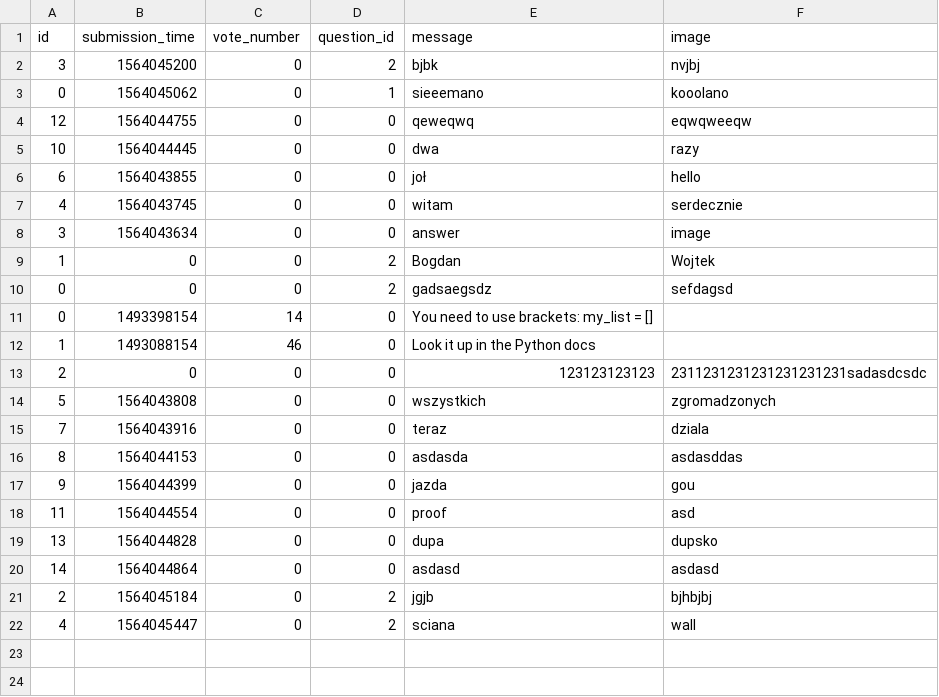
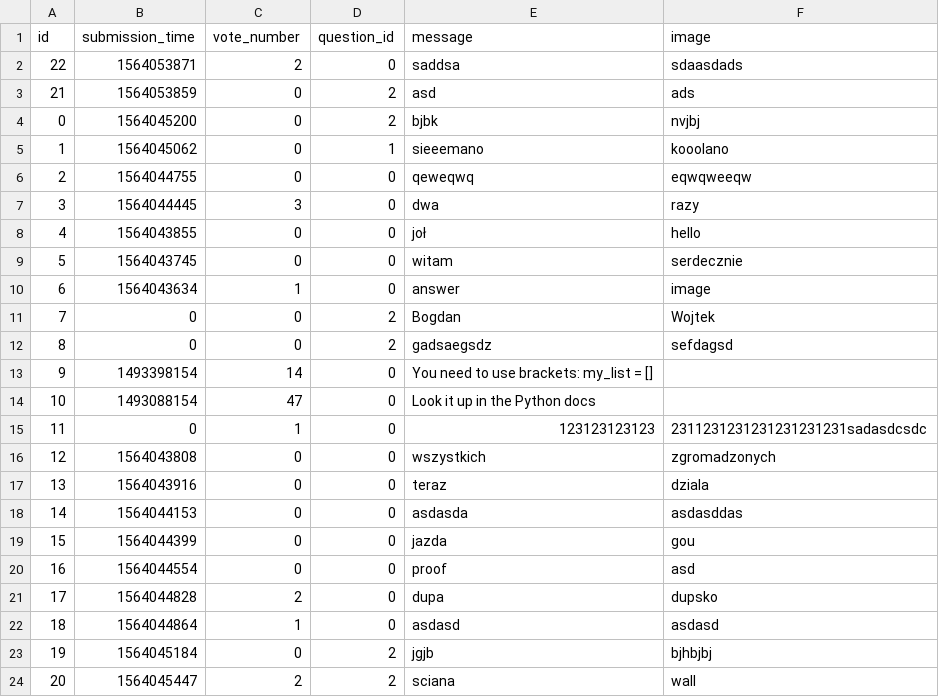
Before and after one commit to zalewskiwojciech/askmate_deploy, a CSV file: sample_data/answer.csv, drawn as a sheet.

```diff
--- a/sample_data/answer.csv
+++ b/sample_data/answer.csv
@@ -1,23 +1,24 @@
 id,submission_time,vote_number,question_id,message,image
-3,1564045200,0,2,bjbk, nvjbj
-0,1564045062,0,1,sieeemano,kooolano
-12,1564044755,0,0,qeweqwq,eqwqweeqw
-10,1564044445,0,0,dwa,razy
-6,1564043855,0,0,joł,hello
-4,1564043745,0,0,witam,serdecznie
-3,1564043634,0,0,answer,image
-1,0,0,2,Bogdan,Wojtek
-0,0,0,2,gadsaegsdz,sefdagsd
-0,1493398154,14,0,You need to use brackets: my_list = [],
-1,1493088154,46,0,Look it up in the Python docs,
-2,0,0,0,123123123123,2311231231231231231231sadasdcsdc
-5,1564043808,0,0,wszystkich,"zgromadzonych
-"
-7,1564043916,0,0,teraz,dziala
-8,1564044153,0,0,asdasda,asdasddas
-9,1564044399,0,0,jazda,gou
-11,1564044554,0,0,proof,asd
-13,1564044828,0,0,dupa,dupsko
-14,1564044864,0,0,asdasd,asdasd
-2,1564045184,0,2,jgjb,bjhbjbj
-4,1564045447,0,2,sciana,wall
+22,1564053871,2,0,saddsa,sdaasdads
+21,1564053859,0,2,asd,ads
+0,1564045200,0,2,bjbk, nvjbj
+1,1564045062,0,1,sieeemano,kooolano
+2,1564044755,0,0,qeweqwq,eqwqweeqw
+3,1564044445,3,0,dwa,razy
+4,1564043855,0,0,joł,hello
+5,1564043745,0,0,witam,serdecznie
+6,1564043634,1,0,answer,image
+7,0,0,2,Bogdan,Wojtek
+8,0,0,2,gadsaegsdz,sefdagsd
+9,1493398154,14,0,You need to use brackets: my_list = [],
+10,1493088154,47,0,Look it up in the Python docs,
+11,0,1,0,123123123123,2311231231231231231231sadasdcsdc
+12,1564043808,0,0,wszystkich,zgromadzonych
+13,1564043916,0,0,teraz,dziala
+14,1564044153,0,0,asdasda,asdasddas
+15,1564044399,0,0,jazda,gou
+16,1564044554,0,0,proof,asd
+17,1564044828,2,0,dupa,dupsko
+18,1564044864,1,0,asdasd,asdasd
+19,1564045184,0,2,jgjb,bjhbjbj
+20,1564045447,2,2,sciana,wall
```
Also changed, not shown: 3 other files.
